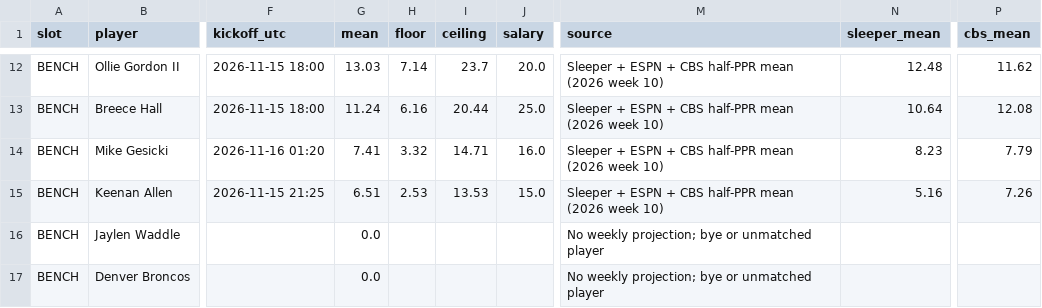
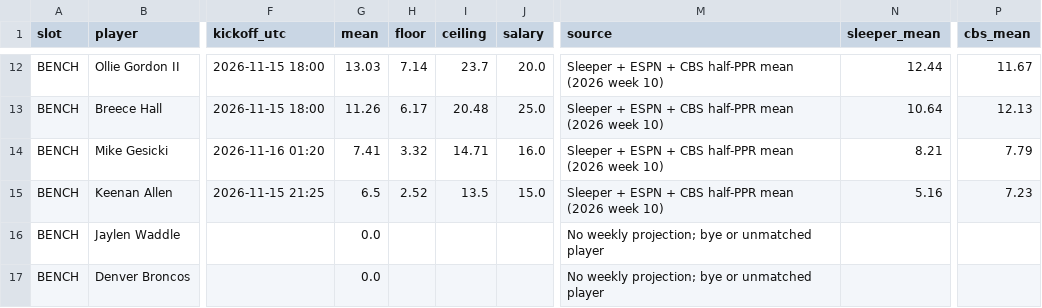
Before and after one commit to Dave356w/-nfl-top25-rankings, a CSV file: site/data/lineup/latest.csv, drawn as a sheet; only a part is shown, gaps mark what is left out; the diff covers the shown part only; the diff names each change by its address in the sheet, - before the commit and + after, or states it on an @@ line.

```diff
--- a/site/data/lineup/latest.csv
+++ b/site/data/lineup/latest.csv
-N12 (sleeper_mean): 12.48
+N12 (sleeper_mean): 12.44
-P12 (cbs_mean): 11.62
+P12 (cbs_mean): 11.67
-G13 (mean): 11.24
+G13 (mean): 11.26
-H13 (floor): 6.16
+H13 (floor): 6.17
-I13 (ceiling): 20.44
+I13 (ceiling): 20.48
-P13 (cbs_mean): 12.08
+P13 (cbs_mean): 12.13
-N14 (sleeper_mean): 8.23
+N14 (sleeper_mean): 8.21
-G15 (mean): 6.51
+G15 (mean): 6.5
-H15 (floor): 2.53
+H15 (floor): 2.52
-I15 (ceiling): 13.53
+I15 (ceiling): 13.5
-P15 (cbs_mean): 7.26
+P15 (cbs_mean): 7.23
```
Also changed, not shown: 32 edited cells elsewhere in this file, site/data/latest.csv, 30 other files.
